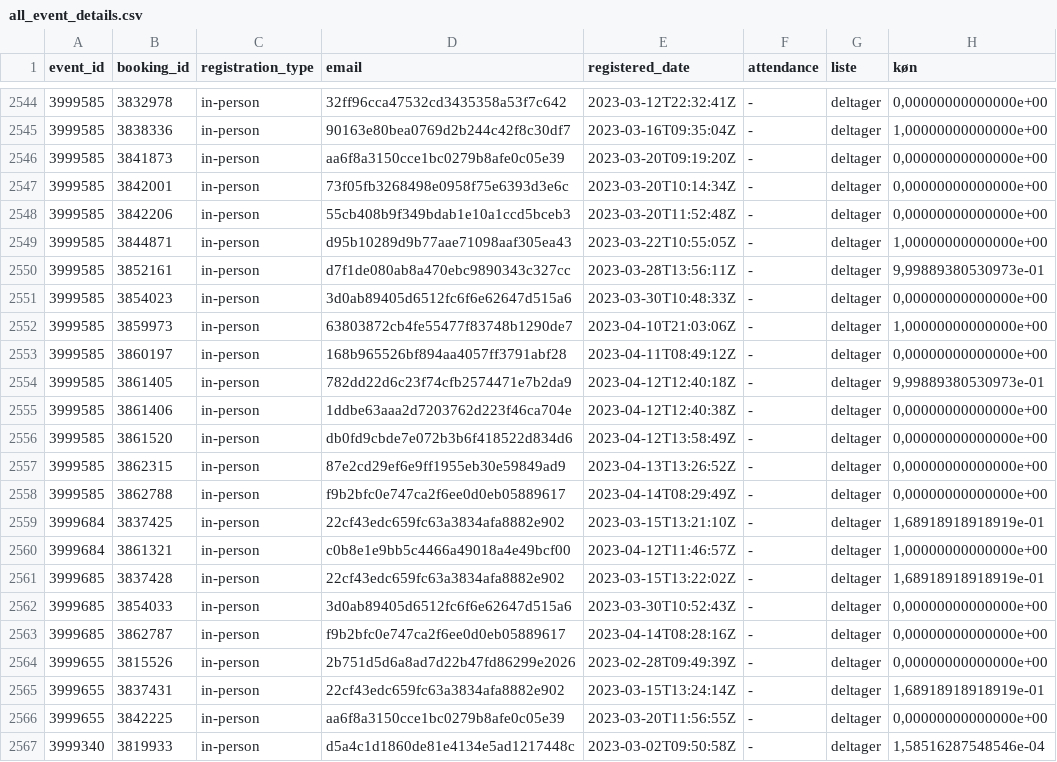
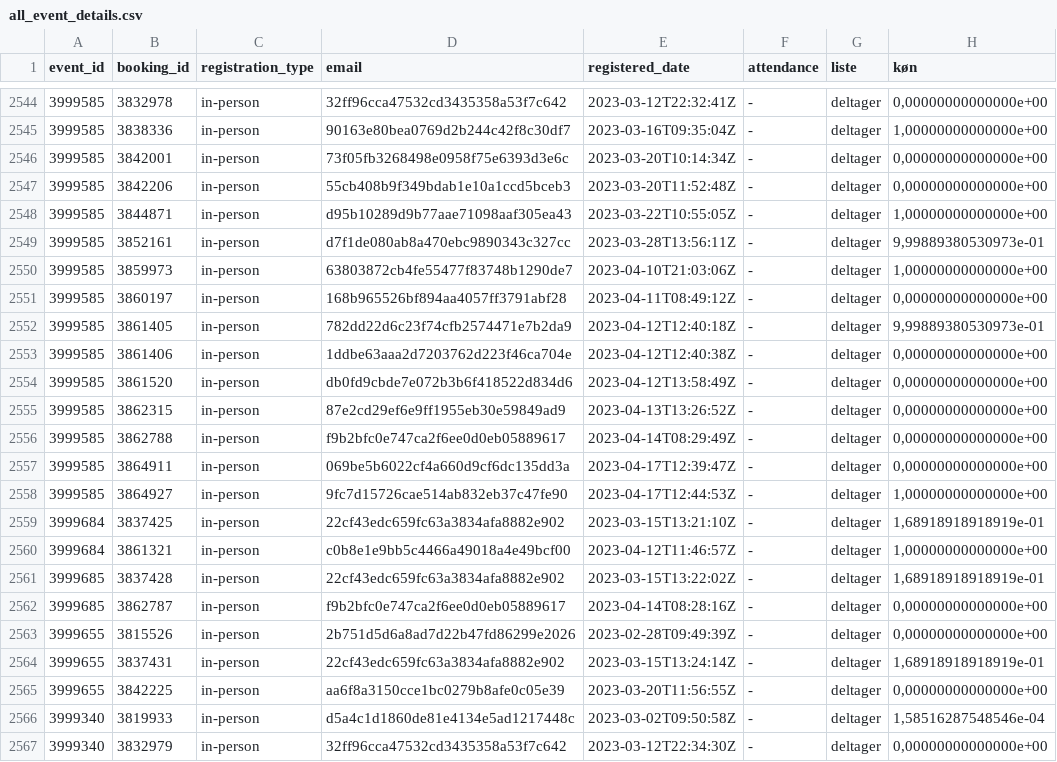
Before and after one commit to KUBDatalab/tal-og-data, a CSV file: data/event_data/all_event_details.csv, drawn as a sheet; only a part is shown, gaps mark what is left out; the shorter side is filled out with more unchanged rows; removed rows and columns are numbered as before the commit, all else as after; the diff names each change by its address in the sheet, - before the commit and + after, or states it on an @@ line.

```diff
--- a/data/event_data/all_event_details.csv
+++ b/data/event_data/all_event_details.csv
-row 2546: 3999585 | 3841873 | in-person | aa6f8a3150cce1bc0279b8afe0c05e39 | 2023-03-20T09:19:20Z | - | deltager | 0,00000000000000e+00
-row 2551: 3999585 | 3854023 | in-person | 3d0ab89405d6512fc6f6e62647d515a6 | 2023-03-30T10:48:33Z | - | deltager | 0,00000000000000e+00
+row 2557: 3999585 | 3864911 | in-person | 069be5b6022cf4a660d9cf6dc135dd3a | 2023-04-17T12:39:47Z | - | deltager | 0,00000000000000e+00
+row 2558: 3999585 | 3864927 | in-person | 9fc7d15726cae514ab832eb37c47fe90 | 2023-04-17T12:44:53Z | - | deltager | 1,00000000000000e+00
-row 2562: 3999685 | 3854033 | in-person | 3d0ab89405d6512fc6f6e62647d515a6 | 2023-03-30T10:52:43Z | - | deltager | 0,00000000000000e+00
```
Also changed, not shown: data/event_data/aktuelt_events.csv, data/event_data/current_events_details.csv, 5 other files.
